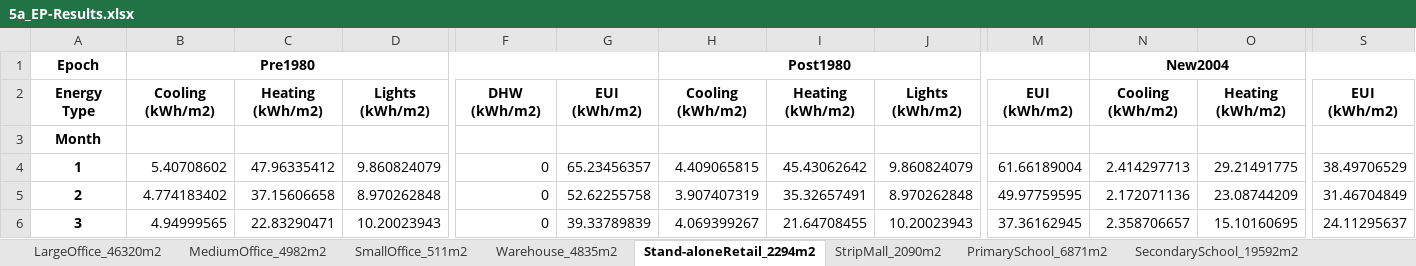
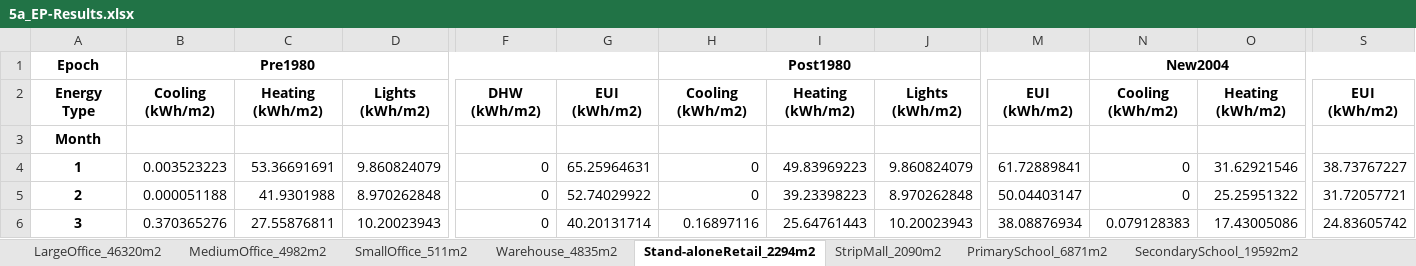
Before and after one commit to MarianaLP/DOE_Analysis, an Excel workbook: 5a/5a_EP-Results.xlsx, sheet Stand-aloneRetail_2294m2, drawn as a sheet; only a part is shown, gaps mark what is left out; values as stored, in another font and other column widths than the file's, no borders; the diff covers the shown part only; the diff names each change by its address in the sheet, - before the commit and + after, or states it on an @@ line.

```diff
--- a/5a/5a_EP-Results.xlsx (sheet Stand-aloneRetail_2294m2)
+++ b/5a/5a_EP-Results.xlsx (sheet Stand-aloneRetail_2294m2)
-B4: 5.40708602
+B4: 0.003523223
-C4: 47.96335412
+C4: 53.36691691
-G4: 65.23456357
+G4: 65.25964631
-H4: 4.409065815
+H4: 0
-I4: 45.43062642
+I4: 49.83969223
-M4: 61.66189004
+M4: 61.72889841
-N4: 2.414297713
+N4: 0
-O4: 29.21491775
+O4: 31.62921546
-S4: 38.49706529
+S4: 38.73767227
-B5: 4.774183402
+B5: 0.000051188
-C5: 37.15606658
+C5: 41.9301988
-G5: 52.62255758
+G5: 52.74029922
-H5: 3.907407319
+H5: 0
-I5: 35.32657491
+I5: 39.23398223
-M5: 49.97759595
+M5: 50.04403147
-N5: 2.172071136
+N5: 0
-O5: 23.08744209
+O5: 25.25951322
-S5: 31.46704849
+S5: 31.72057721
-B6: 4.94999565
+B6: 0.370365276
-C6: 22.83290471
+C6: 27.55876811
-G6: 39.33789839
+G6: 40.20131714
-H6: 4.069399267
+H6: 0.16897116
-I6: 21.64708455
+I6: 25.64761443
-M6: 37.36162945
+M6: 38.08876934
-N6: 2.358706657
+N6: 0.079128383
-O6: 15.10160695
+O6: 17.43005086
-S6: 24.11295637
+S6: 24.83605742
```
Also changed, not shown: 90 edited cells elsewhere in this sheet, sheet StripMall_2090m2, sheet MediumOffice_4982m2, sheet QuickServiceRestaurant_232m2, sheet FullServiceRestaurant_511m2, sheet Supermarket_4181m2, sheet SmallOffice_511m2, 9 more sheets, other sheet tabs, 5a/5a_test_EP-Results.xlsx, 5 other files.
